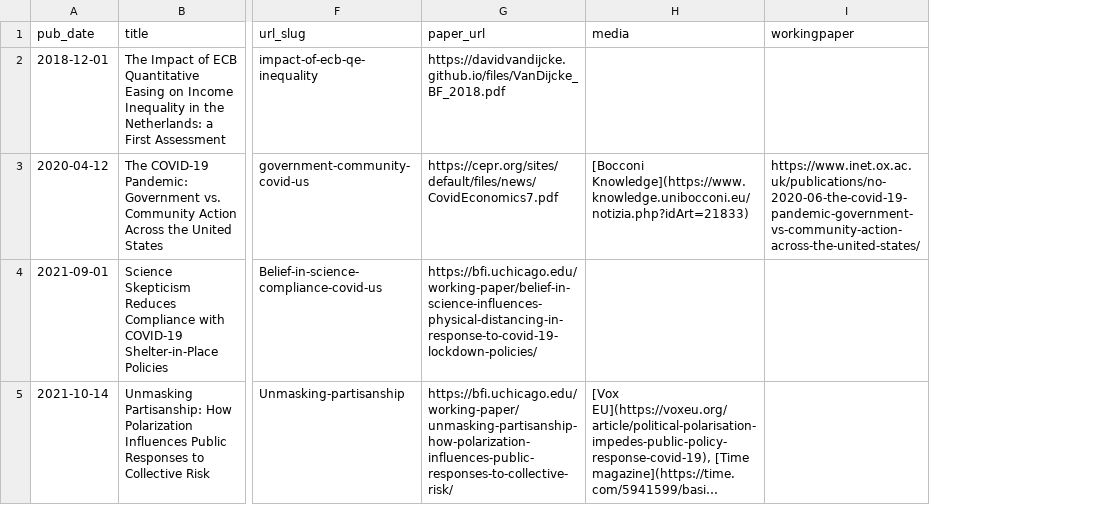
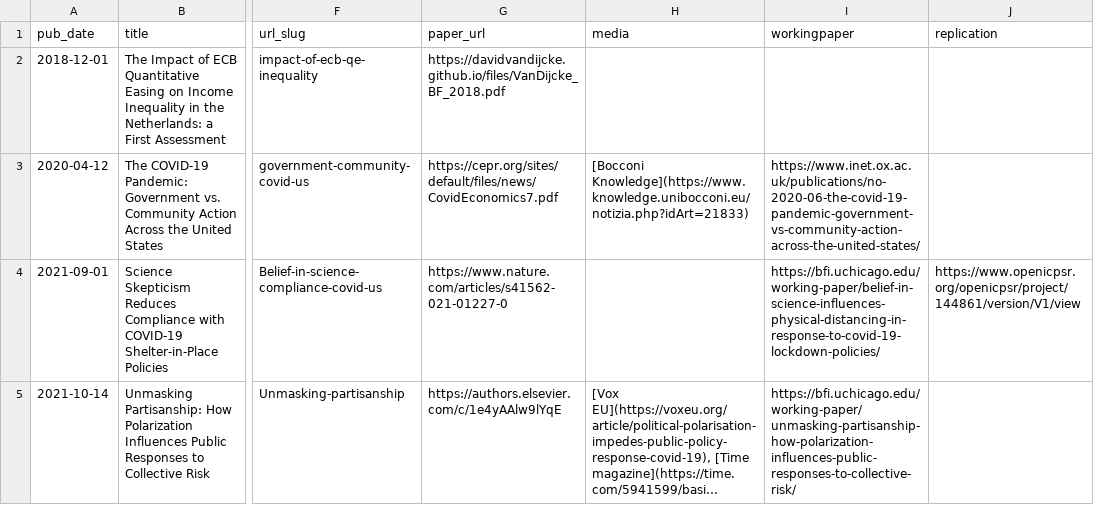
Before and after one commit to Davidvandijcke/davidvandijcke.github.io, a CSV file: markdown_generator/publications2.csv, drawn as a sheet; only a part is shown, gaps mark what is left out; long unchanged cells end in …; the diff names each change by its address in the sheet, - before the commit and + after, or states it on an @@ line.

```diff
--- a/markdown_generator/publications2.csv
+++ b/markdown_generator/publications2.csv
+column J (replication), row 4: https://www.openicpsr.org/openicpsr/project/144861/version/V1/view
-G4 (paper_url): https://bfi.uchicago.edu/working-paper/belief-in-science-influences-physical-distancing-in-response-to-covid-19-lockdown-policies/
+G4 (paper_url): https://www.nature.com/articles/s41562-021-01227-0
-I4 (workingpaper): (empty)
+I4 (workingpaper): https://bfi.uchicago.edu/working-paper/belief-in-science-influences-physical-distancing-in-response-to-covid-19-lockdown-policies/
-G5 (paper_url): https://bfi.uchicago.edu/working-paper/unmasking-partisanship-how-polarization-influences-public-responses-to-collective-risk/
+G5 (paper_url): https://authors.elsevier.com/c/1e4yAAlw9lYqE
-I5 (workingpaper): (empty)
+I5 (workingpaper): https://bfi.uchicago.edu/working-paper/unmasking-partisanship-how-polarization-influences-public-responses-to-collective-risk/
```
Also changed, not shown: markdown_generator/wps.csv, 8 other files.
